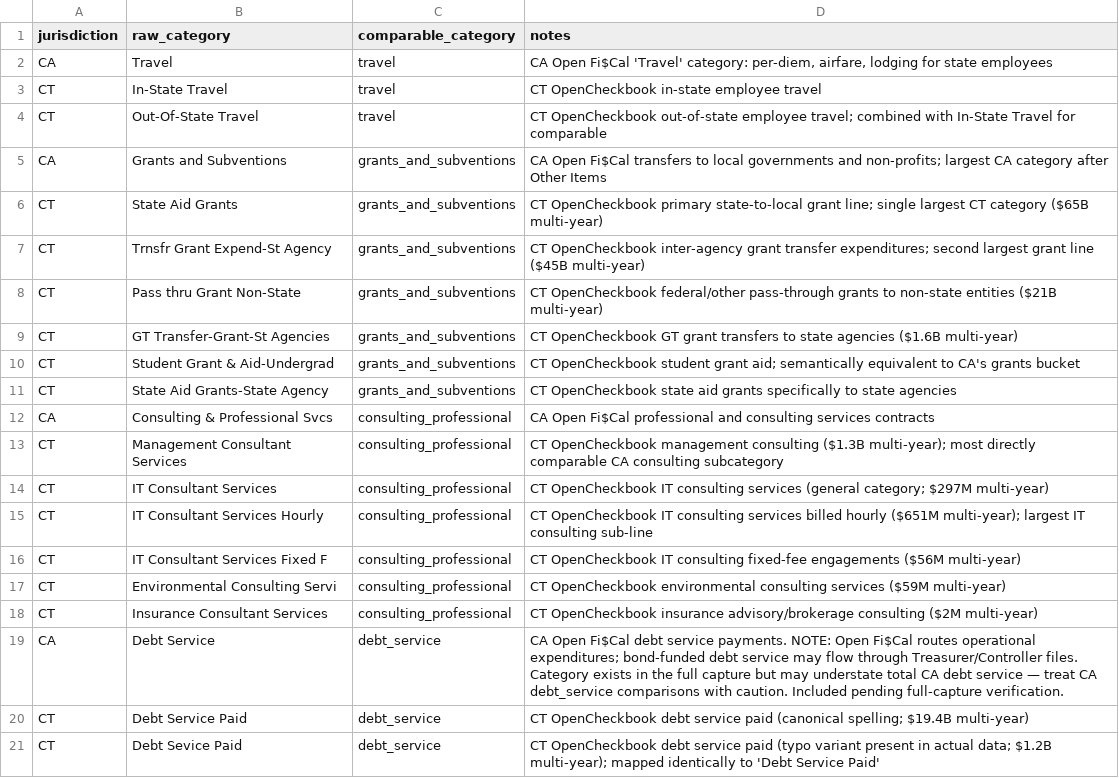
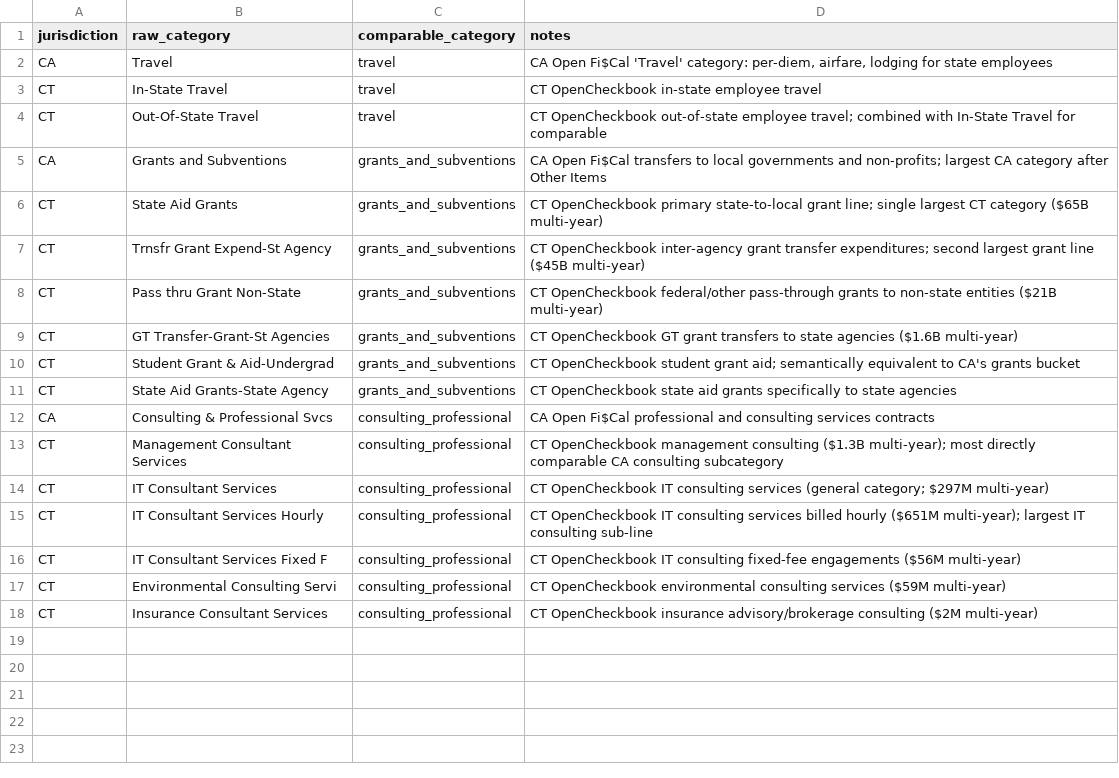
Before and after one commit to andeslee444/fiscalreceipts, a CSV file: dbt/seeds/state_category_map.csv, drawn as a sheet.

```diff
--- a/dbt/seeds/state_category_map.csv
+++ b/dbt/seeds/state_category_map.csv
@@ -18,4 +18 @@ CT,Environmental Consulting Servi,consulting_professional,"CT OpenCheckbook envi
 CT,Insurance Consultant Services,consulting_professional,"CT OpenCheckbook insurance advisory/brokerage consulting ($2M multi-year)"
-CA,Debt Service,debt_service,"CA Open Fi$Cal debt service payments. NOTE: Open Fi$Cal routes operational expenditures; bond-funded debt service may flow through Treasurer/Controller files. Category exists in the full capture but may understate total CA debt service — treat CA debt_service comparisons with caution. Included pending full-capture verification."
-CT,Debt Service Paid,debt_service,"CT OpenCheckbook debt service paid (canonical spelling; $19.4B multi-year)"
-CT,Debt Sevice Paid,debt_service,"CT OpenCheckbook debt service paid (typo variant present in actual data; $1.2B multi-year); mapped identically to 'Debt Service Paid'"
```
Also changed, not shown: 1 other file.
